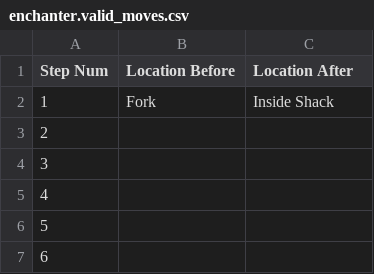
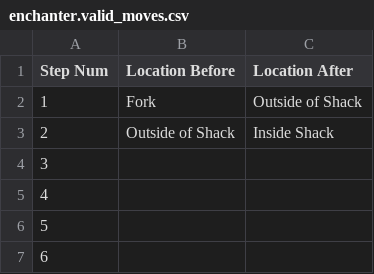
Before and after one commit to Oaklight/mango, a CSV file: data/maps/enchanter/enchanter.valid_moves.csv, drawn as a sheet; only a part is shown.

Commit message:
enchanter csv changed

```diff
--- a/data/maps/enchanter/enchanter.valid_moves.csv
+++ b/data/maps/enchanter/enchanter.valid_moves.csv
@@ -1,4 +1,4 @@
 Step Num,Location Before,Location After
-1,Fork,Inside Shack
-2,,
+1,Fork,Outside of Shack
+2,Outside of Shack,Inside Shack
 3,,
```
